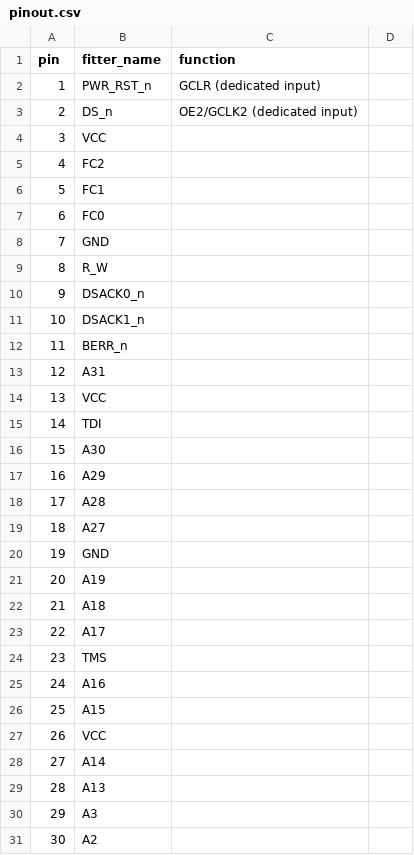
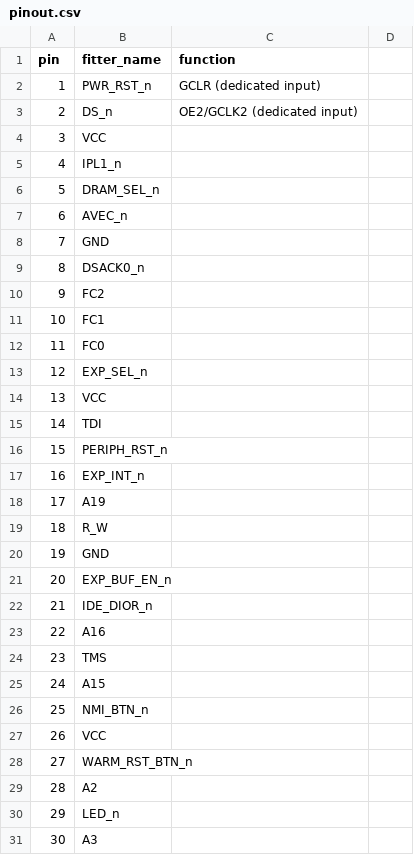
Before and after one commit to mattbettcher/m68030-sbc, a CSV file: 68030-design/cpld/glue/pinout.csv, drawn as a sheet; only a part is shown; the diff covers the shown part only.

```diff
--- a/68030-design/cpld/glue/pinout.csv
+++ b/68030-design/cpld/glue/pinout.csv
@@ -4,28 +4,28 @@ pin,fitter_name,function
 3,VCC,
-4,FC2,
-5,FC1,
-6,FC0,
+4,IPL1_n,
+5,DRAM_SEL_n,
+6,AVEC_n,
 7,GND,
-8,R_W,
-9,DSACK0_n,
-10,DSACK1_n,
-11,BERR_n,
-12,A31,
+8,DSACK0_n,
+9,FC2,
+10,FC1,
+11,FC0,
+12,EXP_SEL_n,
 13,VCC,
 14,TDI,
-15,A30,
-16,A29,
-17,A28,
-18,A27,
+15,PERIPH_RST_n,
+16,EXP_INT_n,
+17,A19,
+18,R_W,
 19,GND,
-20,A19,
-21,A18,
-22,A17,
+20,EXP_BUF_EN_n,
+21,IDE_DIOR_n,
+22,A16,
 23,TMS,
-24,A16,
-25,A15,
+24,A15,
+25,NMI_BTN_n,
 26,VCC,
-27,A14,
-28,A13,
-29,A3,
-30,A2,
+27,WARM_RST_BTN_n,
+28,A2,
+29,LED_n,
+30,A3,
```
Also changed, not shown: 36 edited cells elsewhere in this file, 68030-design/cpld/dram/pinout.csv, 56 other files.
